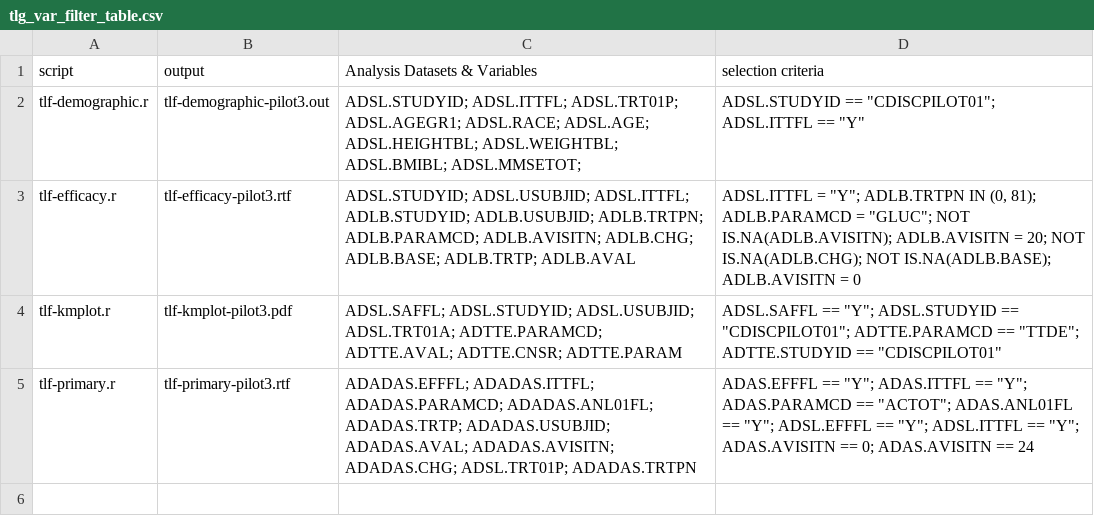
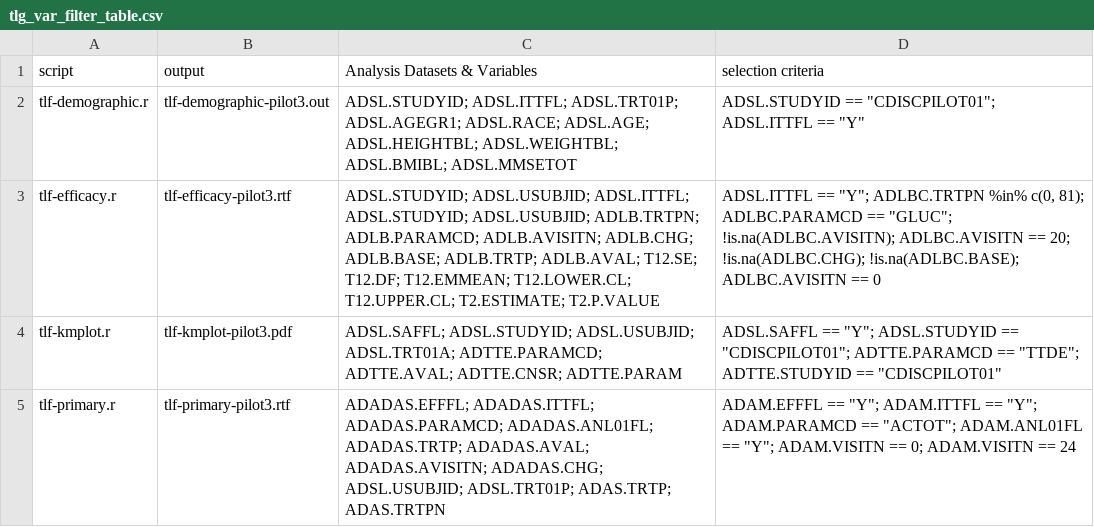
Before and after one commit to RConsortium/submissions-adrg-generation-pipeline, a CSV file: outputs/intermediate/tlg_var_filter_table.csv, drawn as a sheet.

```diff
--- a/outputs/intermediate/tlg_var_filter_table.csv
+++ b/outputs/intermediate/tlg_var_filter_table.csv
@@ -1,5 +1,5 @@
 "script","output","Analysis Datasets & Variables","selection criteria"
-"tlf-demographic.r","tlf-demographic-pilot3.out","ADSL.STUDYID; ADSL.ITTFL; ADSL.TRT01P; ADSL.AGEGR1; ADSL.RACE; ADSL.AGE; ADSL.HEIGHTBL; ADSL.WEIGHTBL; ADSL.BMIBL; ADSL.MMSETOT;","ADSL.STUDYID == ""CDISCPILOT01""; ADSL.ITTFL == ""Y"""
-"tlf-efficacy.r","tlf-efficacy-pilot3.rtf","ADSL.STUDYID; ADSL.USUBJID; ADSL.ITTFL; ADLB.STUDYID; ADLB.USUBJID; ADLB.TRTPN; ADLB.PARAMCD; ADLB.AVISITN; ADLB.CHG; ADLB.BASE; ADLB.TRTP; ADLB.AVAL","ADSL.ITTFL = ""Y""; ADLB.TRTPN IN (0, 81); ADLB.PARAMCD = ""GLUC""; NOT IS.NA(ADLB.AVISITN); ADLB.AVISITN = 20; NOT IS.NA(ADLB.CHG); NOT IS.NA(ADLB.BASE); ADLB.AVISITN = 0"
+"tlf-demographic.r","tlf-demographic-pilot3.out","ADSL.STUDYID; ADSL.ITTFL; ADSL.TRT01P; ADSL.AGEGR1; ADSL.RACE; ADSL.AGE; ADSL.HEIGHTBL; ADSL.WEIGHTBL; ADSL.BMIBL; ADSL.MMSETOT","ADSL.STUDYID == ""CDISCPILOT01""; ADSL.ITTFL == ""Y"""
+"tlf-efficacy.r","tlf-efficacy-pilot3.rtf","ADSL.STUDYID; ADSL.USUBJID; ADSL.ITTFL; ADSL.STUDYID; ADSL.USUBJID; ADLB.TRTPN; ADLB.PARAMCD; ADLB.AVISITN; ADLB.CHG; ADLB.BASE; ADLB.TRTP; ADLB.AVAL; T12.SE; T12.DF; T12.EMMEAN; T12.LOWER.CL; T12.UPPER.CL; T2.ESTIMATE; T2.P.VALUE","ADSL.ITTFL == ""Y""; ADLBC.TRTPN %in% c(0, 81); ADLBC.PARAMCD == ""GLUC""; !is.na(ADLBC.AVISITN); ADLBC.AVISITN == 20; !is.na(ADLBC.CHG); !is.na(ADLBC.BASE); ADLBC.AVISITN == 0"
 "tlf-kmplot.r","tlf-kmplot-pilot3.pdf","ADSL.SAFFL; ADSL.STUDYID; ADSL.USUBJID; ADSL.TRT01A; ADTTE.PARAMCD; ADTTE.AVAL; ADTTE.CNSR; ADTTE.PARAM","ADSL.SAFFL == ""Y""; ADSL.STUDYID == ""CDISCPILOT01""; ADTTE.PARAMCD == ""TTDE""; ADTTE.STUDYID == ""CDISCPILOT01"""
-"tlf-primary.r","tlf-primary-pilot3.rtf","ADADAS.EFFFL; ADADAS.ITTFL; ADADAS.PARAMCD; ADADAS.ANL01FL; ADADAS.TRTP; ADADAS.USUBJID; ADADAS.AVAL; ADADAS.AVISITN; ADADAS.CHG; ADSL.TRT01P; ADADAS.TRTPN","ADAS.EFFFL == ""Y""; ADAS.ITTFL == ""Y""; ADAS.PARAMCD == ""ACTOT""; ADAS.ANL01FL == ""Y""; ADSL.EFFFL == ""Y""; ADSL.ITTFL == ""Y""; ADAS.AVISITN == 0; ADAS.AVISITN == 24"
+"tlf-primary.r","tlf-primary-pilot3.rtf","ADADAS.EFFFL; ADADAS.ITTFL; ADADAS.PARAMCD; ADADAS.ANL01FL; ADADAS.TRTP; ADADAS.AVAL; ADADAS.AVISITN; ADADAS.CHG; ADSL.USUBJID; ADSL.TRT01P; ADAS.TRTP; ADAS.TRTPN","ADAM.EFFFL == ""Y""; ADAM.ITTFL == ""Y""; ADAM.PARAMCD == ""ACTOT""; ADAM.ANL01FL == ""Y""; ADAM.VISITN == 0; ADAM.VISITN == 24"
```
Also changed, not shown: 3 other files.
